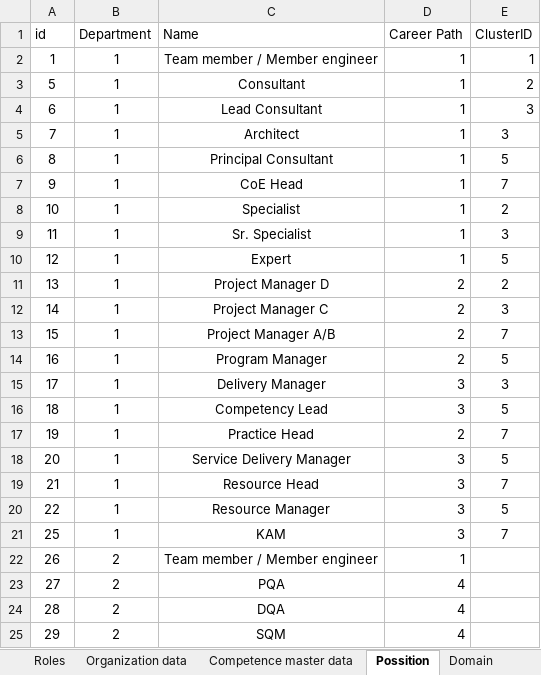
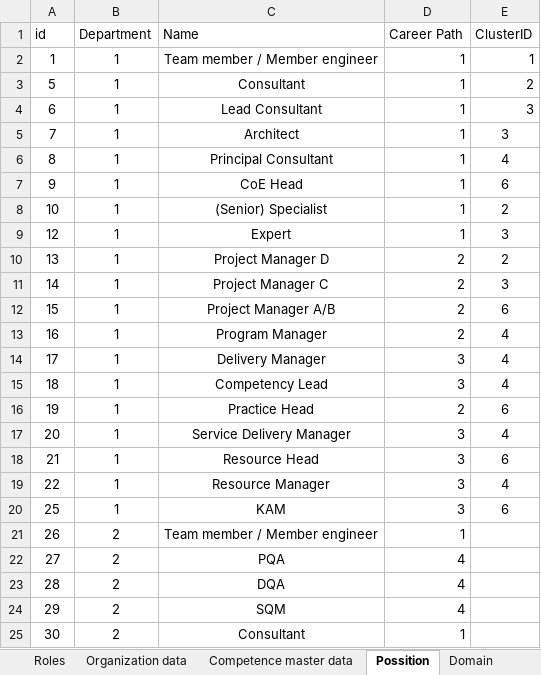
Before and after one commit to hoangnd689x/RoleNxtAPIs, an Excel workbook: data_structure.xlsx, sheet Possition, drawn as a sheet; only a part is shown; the shorter side is filled out with more unchanged rows; values as stored, in another font and other column widths than the file's, no borders; removed rows and columns are numbered as before the commit, all else as after; the diff names each change by its address in the sheet, - before the commit and + after, or states it on an @@ line.

```diff
--- a/data_structure.xlsx (sheet Possition)
+++ b/data_structure.xlsx (sheet Possition)
-E6 (ClusterID): 5
+E6 (ClusterID): 4
-E7 (ClusterID): 7
+E7 (ClusterID): 6
-C8 (Name): Specialist
+C8 (Name): (Senior) Specialist
-row 9: 11 | 1 | Sr. Specialist | 1 | 3
-E9 (ClusterID): 5
+E9 (ClusterID): 3
-E12 (ClusterID): 7
+E12 (ClusterID): 6
-E13 (ClusterID): 5
+E13 (ClusterID): 4
-E14 (ClusterID): 3
+E14 (ClusterID): 4
-E15 (ClusterID): 5
+E15 (ClusterID): 4
-E16 (ClusterID): 7
+E16 (ClusterID): 6
-E17 (ClusterID): 5
+E17 (ClusterID): 4
-E18 (ClusterID): 7
+E18 (ClusterID): 6
-E19 (ClusterID): 5
+E19 (ClusterID): 4
-E20 (ClusterID): 7
+E20 (ClusterID): 6
```
Also changed, not shown: sheet Connection, sheet Roles, sheet Competence master data, 5 other files.
